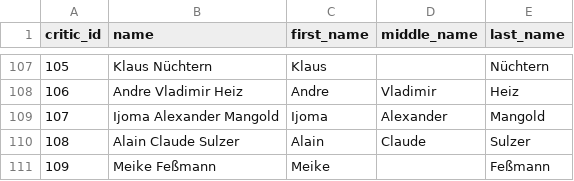
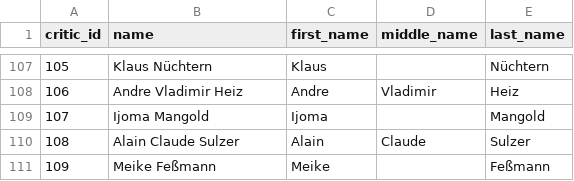
Before and after one commit to senzelden/bachmannpreis, a CSV file: critics_all.csv, drawn as a sheet; only a part is shown, gaps mark what is left out.

```diff
--- a/critics_all.csv
+++ b/critics_all.csv
@@ -108,3 +108,3 @@ critic_id,name,first_name,middle_name,last_name
 106,Andre Vladimir Heiz,Andre,Vladimir,Heiz
-107,Ijoma Alexander Mangold,Ijoma,Alexander,Mangold
+107,Ijoma Mangold,Ijoma,,Mangold
 108,Alain Claude Sulzer,Alain,Claude,Sulzer
```
Also changed, not shown: critics.csv, perlentaucher_updated.csv, 21 other files.
